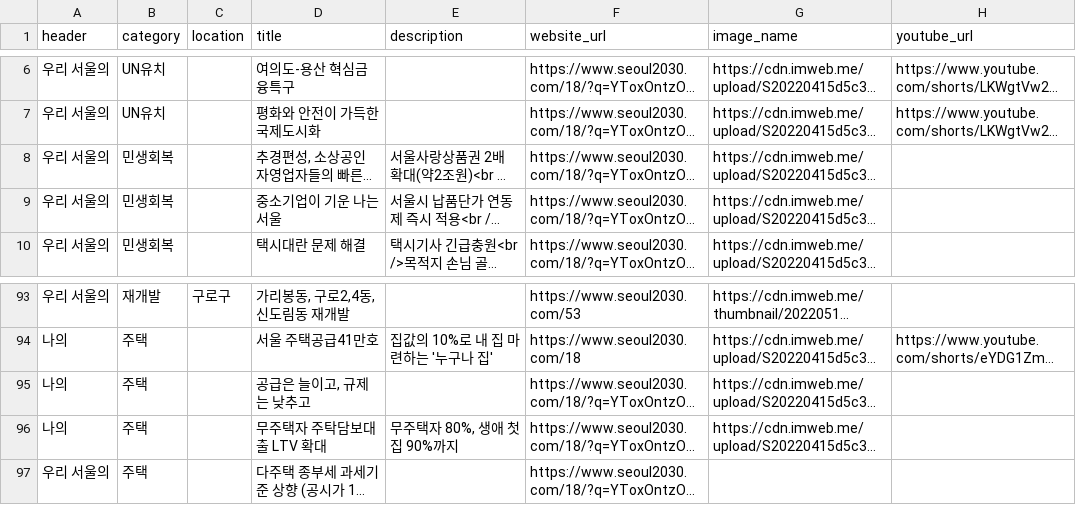
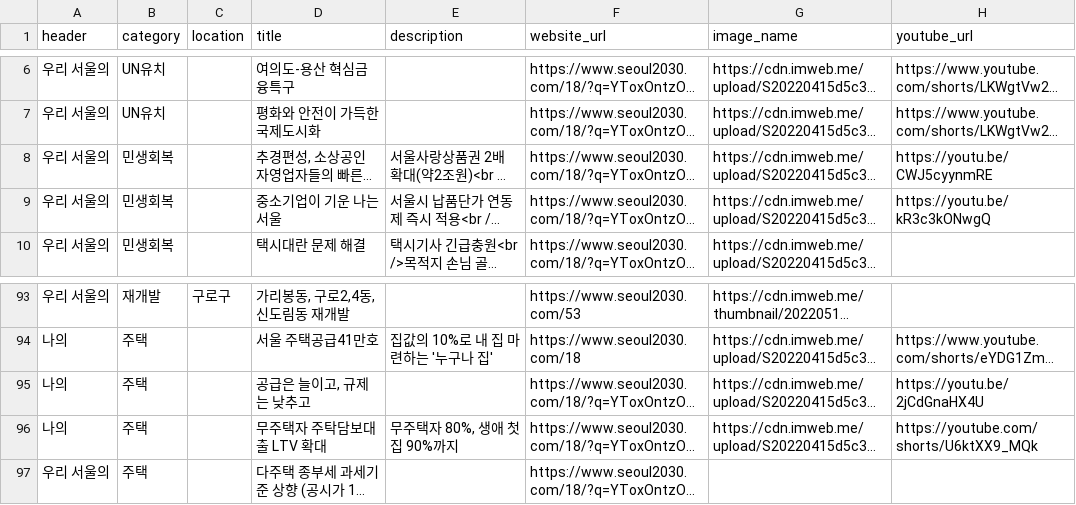
Before and after one commit to gongyak/gil2022, a CSV file: data/pledges_interest.csv, drawn as a sheet; only a part is shown, gaps mark what is left out; long unchanged cells end in …; the diff names each change by its address in the sheet, - before the commit and + after, or states it on an @@ line.

Commit message:
Update pledges_interest.csv

```diff
--- a/data/pledges_interest.csv
+++ b/data/pledges_interest.csv
-H8 (youtube_url): (empty)
+H8 (youtube_url): https://youtu.be/CWJ5cyynmRE
-H9 (youtube_url): (empty)
+H9 (youtube_url): https://youtu.be/kR3c3kONwgQ
-H95 (youtube_url): (empty)
+H95 (youtube_url): https://youtu.be/2jCdGnaHX4U
-H96 (youtube_url): (empty)
+H96 (youtube_url): https://youtube.com/shorts/U6ktXX9_MQk
```
